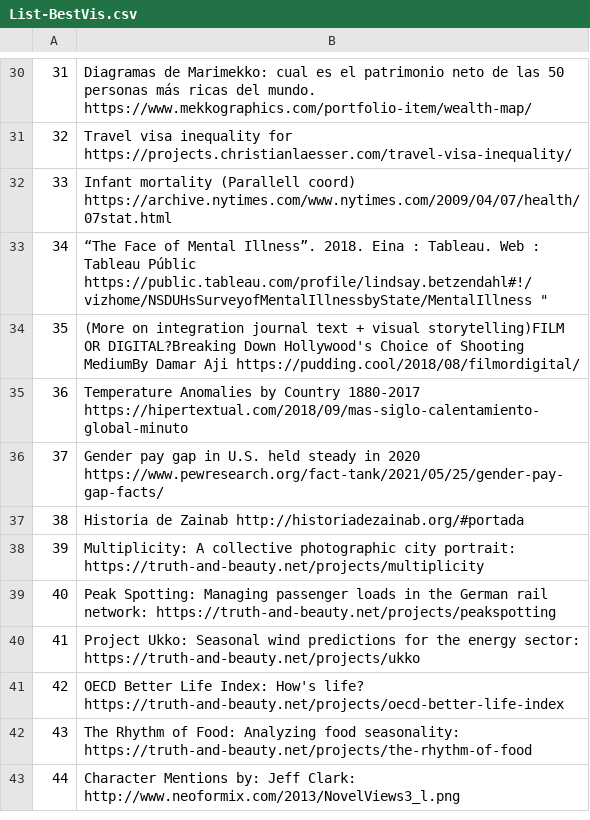
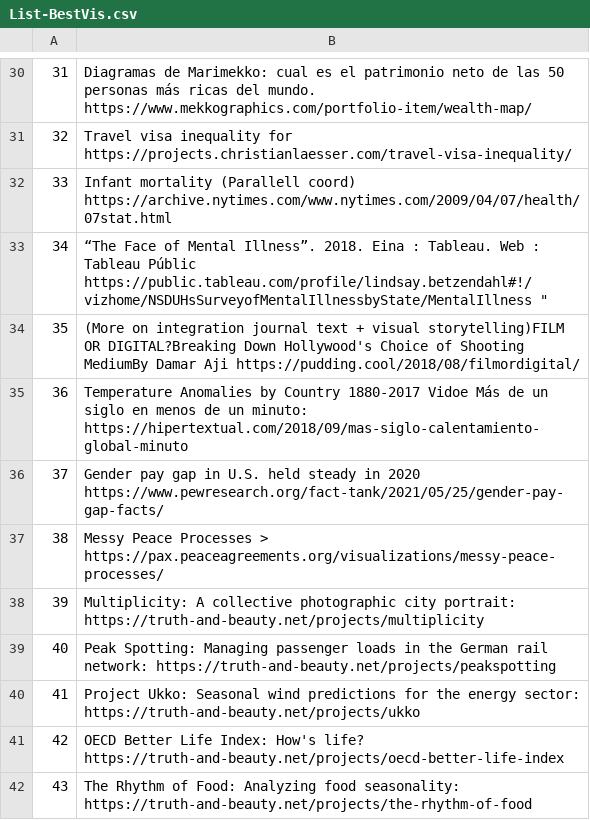
Before and after one commit to jaumet/UOC-datavis-resources, a CSV file: List-BestVis.csv, drawn as a sheet; only a part is shown, gaps mark what is left out; the shorter side is filled out with more unchanged rows; the diff covers the shown part only.

```diff
--- a/List-BestVis.csv
+++ b/List-BestVis.csv
@@ -35,5 +35,5 @@
 35,"(More on integration journal text + visual storytelling)FILM OR DIGITAL?Breaking Down Hollywood's Choice of Shooting MediumBy Damar Aji https://pudding.cool/2018/08/filmordigital/ "
-36,"Temperature Anomalies by Country 1880-2017 https://hipertextual.com/2018/09/mas-siglo-calentamiento-global-minuto "
+36,"Temperature Anomalies by Country 1880-2017 Vidoe  Más de un siglo en menos de un minuto: https://hipertextual.com/2018/09/mas-siglo-calentamiento-global-minuto "
 37,"Gender pay gap in U.S. held steady in 2020 https://www.pewresearch.org/fact-tank/2021/05/25/gender-pay-gap-facts/ "
-38,"Historia de Zainab http://historiadezainab.org/#portada"
+38,"Messy Peace Processes > https://pax.peaceagreements.org/visualizations/messy-peace-processes/ "
 39,"Multiplicity: A collective photographic city portrait: https://truth-and-beauty.net/projects/multiplicity "
```
Also changed, not shown: 2 added rows, 2 removed rows and 8 edited cells elsewhere in this file.
